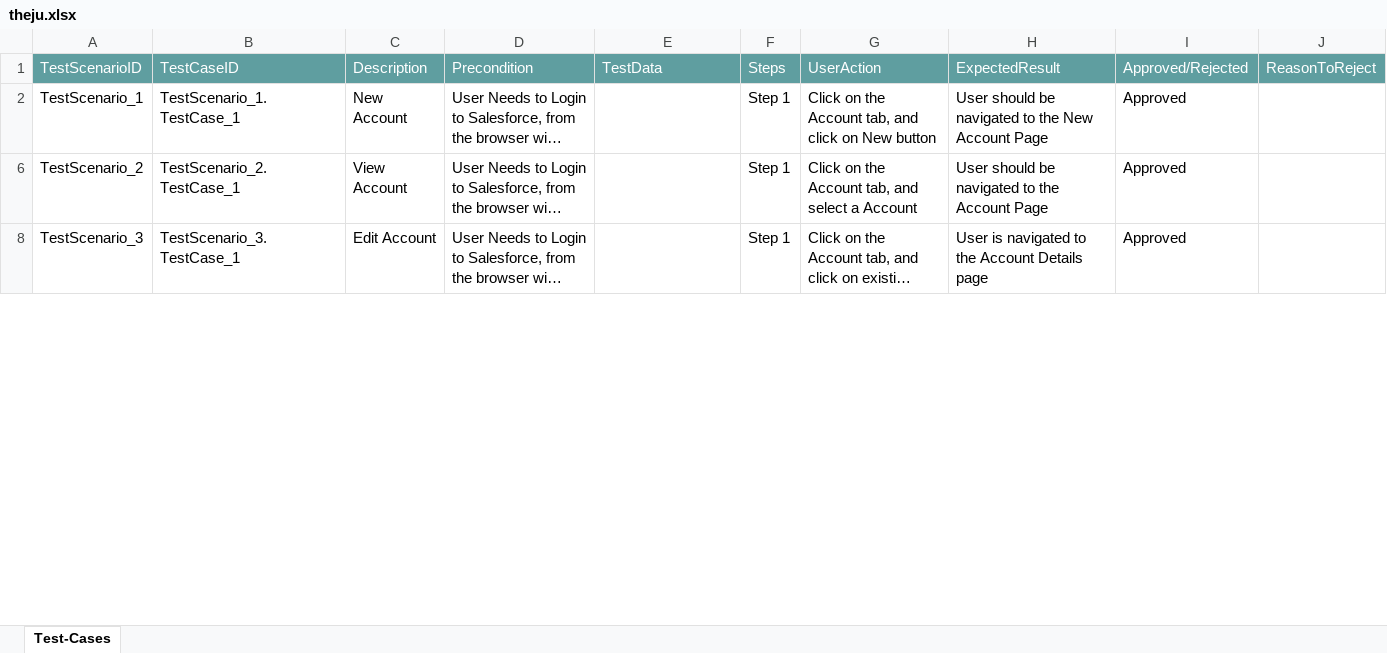
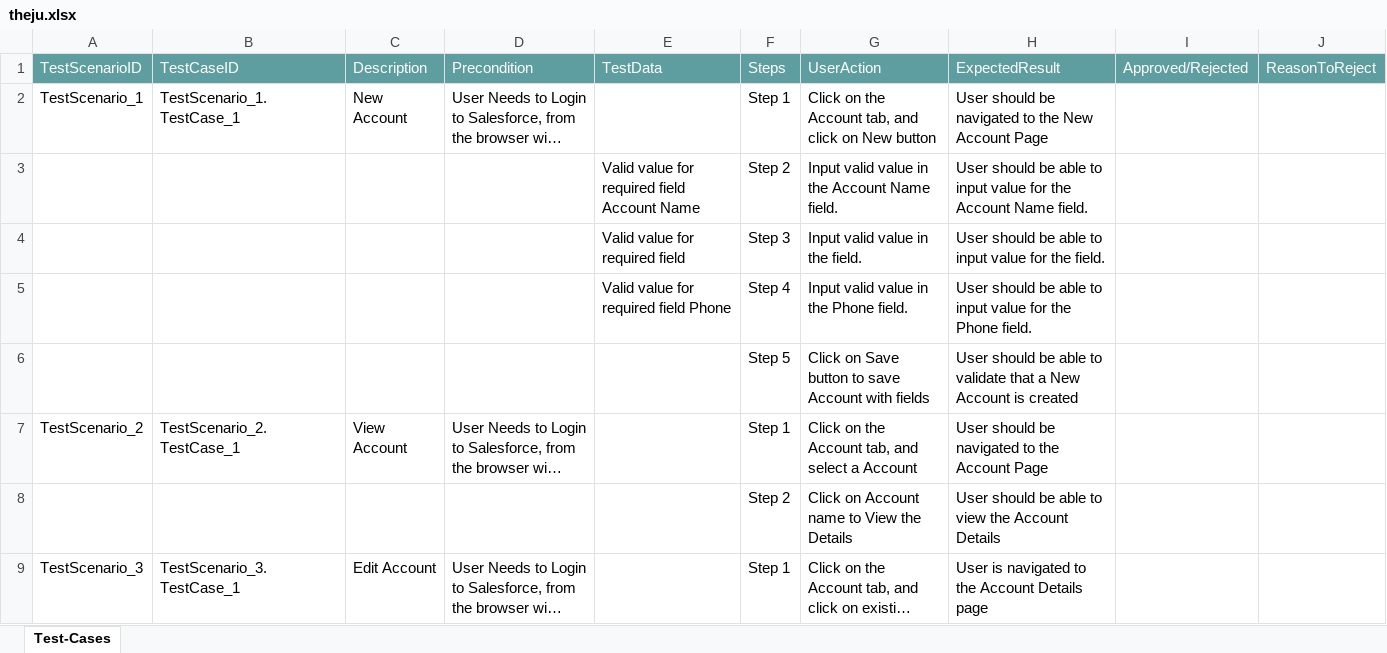
Before and after one commit to ShaikMohamedIrfan/theju1, an Excel workbook: theju.xlsx, sheet Test-Cases, drawn as a sheet; only a part is shown; long unchanged cells end in …; values as stored, in another font and other column widths than the file's, no borders; table styles not drawn; addresses are those after the commit; the diff covers the shown part only; the diff names each change by its address in the sheet, - before the commit and + after, or states it on an @@ line.

Commit message:
Initial Commit for Verification of Test cases

```diff
--- a/theju.xlsx (sheet Test-Cases)
+++ b/theju.xlsx (sheet Test-Cases)
-I2: Approved
+I2: (empty)
@@ row 3 unhidden:  |  |  |  | Valid value for required field Account Name | Step 2 | Input valid value in the Account Name field. | User should be able to input value for the Account Name field. @@
@@ row 4 unhidden:  |  |  |  | Valid value for required field | Step 3 | Input valid value in the field. | User should be able to input value for the field. @@
+row 5:  |  |  |  | Valid value for required field Phone | Step 4 | Input valid value in the Phone field. | User should be able to input value for the Phone field.
+row 6:  |  |  |  |  | Step 5 | Click on Save button to save Account with fields | User should be able to validate that a New Account is created
-I7: Approved
+I7: (empty)
@@ row 8 unhidden:  |  |  |  |  | Step 2 | Click on Account name to View the Details | User should be able to view the Account Details @@
-I9: Approved
+I9: (empty)
```
Also changed, not shown: 2 added rows, 4 hidden or unhidden rows and 1 edited cell elsewhere in this sheet.
